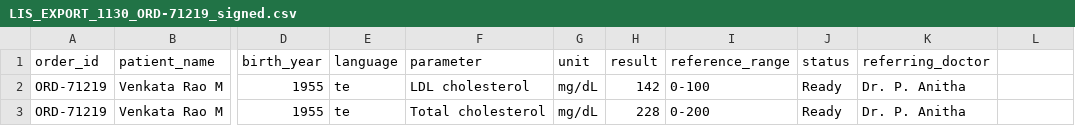
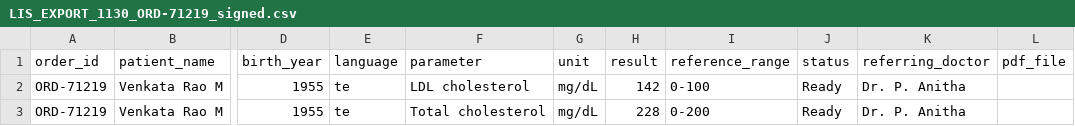
Before and after one commit to shreyachopra03-ux/LabConnect, a CSV file: lis-export/samples/LIS_EXPORT_1130_ORD-71219_signed.csv, drawn as a sheet; only a part is shown, gaps mark what is left out; the diff names each change by its address in the sheet, - before the commit and + after, or states it on an @@ line.

```diff
--- a/lis-export/samples/LIS_EXPORT_1130_ORD-71219_signed.csv
+++ b/lis-export/samples/LIS_EXPORT_1130_ORD-71219_signed.csv
-L1: (empty)
+L1: pdf_file
```
Also changed, not shown: 10 other files.
